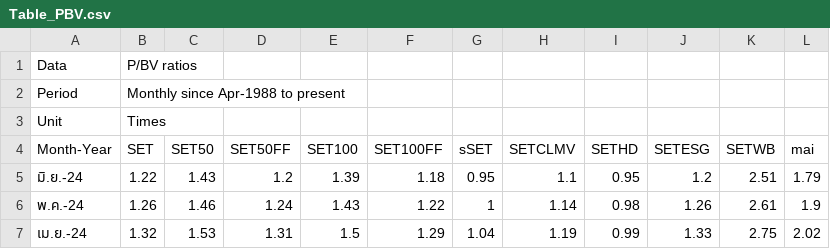
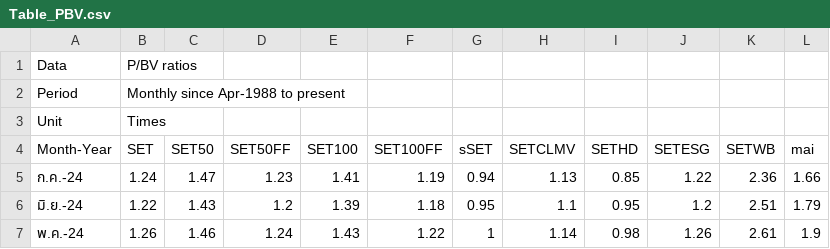
Before and after one commit to OrnlyP63/misesian-strategy, a CSV file: Table_PBV.csv, drawn as a sheet; only a part is shown; the shorter side is filled out with more unchanged rows.

```diff
--- a/Table_PBV.csv
+++ b/Table_PBV.csv
@@ -4,2 +4,3 @@ Unit,Times,,,,,,,,,,
 Month-Year,SET,SET50,SET50FF,SET100,SET100FF,sSET,SETCLMV,SETHD,SETESG,SETWB,mai
+ก.ค.-24,1.24,1.47,1.23,1.41,1.19,0.94,1.13,0.85,1.22,2.36,1.66
 มิ.ย.-24,1.22,1.43,1.2,1.39,1.18,0.95,1.1,0.95,1.2,2.51,1.79
```
Also changed, not shown: 26 other files.
